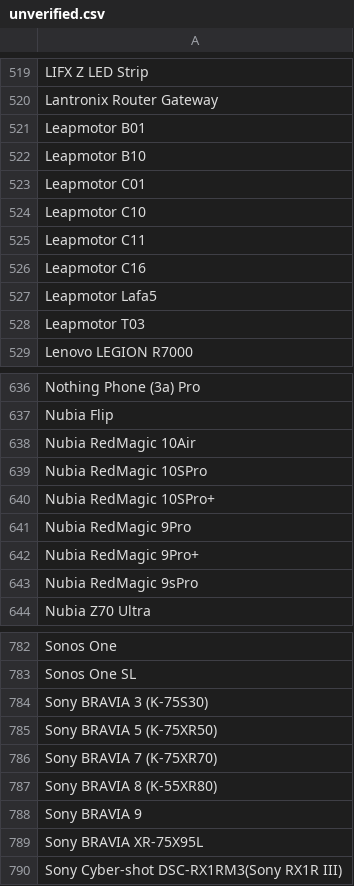
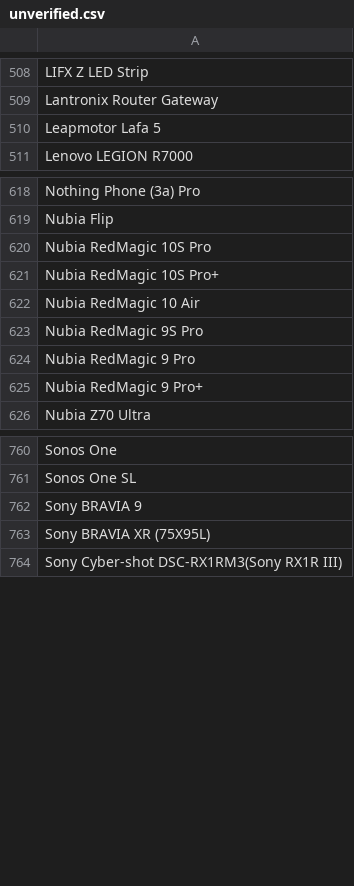
Before and after one commit to jeandecian/wiki-iot-product-name-verifier, a CSV file: unverified.csv, drawn as a sheet; only a part is shown, gaps mark what is left out; the diff covers the shown part only.

```diff
--- a/unverified.csv
+++ b/unverified.csv
@@ -520,10 +509,3 @@ LIFX Z LED Strip
 Lantronix Router Gateway
-Leapmotor B01
-Leapmotor B10
-Leapmotor C01
-Leapmotor C10
-Leapmotor C11
-Leapmotor C16
-Leapmotor Lafa5
-Leapmotor T03
+Leapmotor Lafa 5
 Lenovo LEGION R7000
@@ -637,8 +619,8 @@ Nothing Phone (3a) Pro
 Nubia Flip
-Nubia RedMagic 10Air
-Nubia RedMagic 10SPro
-Nubia RedMagic 10SPro+
-Nubia RedMagic 9Pro
-Nubia RedMagic 9Pro+
-Nubia RedMagic 9sPro
+Nubia RedMagic 10S Pro
+Nubia RedMagic 10S Pro+
+Nubia RedMagic 10 Air
+Nubia RedMagic 9S Pro
+Nubia RedMagic 9 Pro
+Nubia RedMagic 9 Pro+
 Nubia Z70 Ultra
@@ -783,8 +761,4 @@ Sonos One
 Sonos One SL
-Sony BRAVIA 3 (K-75S30)
-Sony BRAVIA 5 (K-75XR50)
-Sony BRAVIA 7 (K-75XR70)
-Sony BRAVIA 8 (K-55XR80)
 Sony BRAVIA 9
-Sony BRAVIA XR-75X95L
+Sony BRAVIA XR (75X95L)
 Sony Cyber-shot DSC-RX1RM3(Sony RX1R III)
```
Also changed, not shown: 3 added rows, 26 removed rows and 17 edited cells elsewhere in this file.
